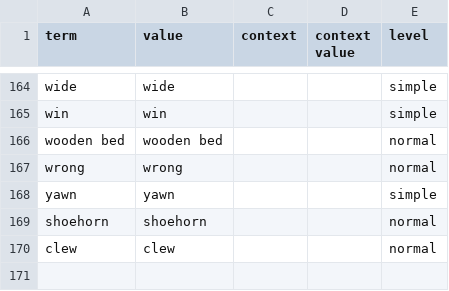
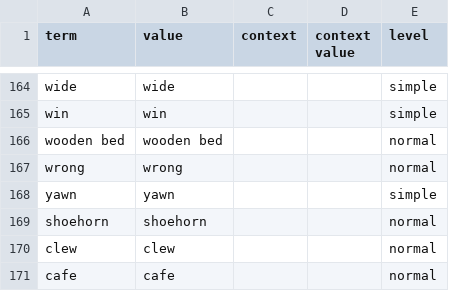
Before and after one commit to nmb10/sorat_translations, a CSV file: main/en/misc_en.csv, drawn as a sheet; only a part is shown, gaps mark what is left out; the diff names each change by its address in the sheet, - before the commit and + after, or states it on an @@ line.

```diff
--- a/main/en/misc_en.csv
+++ b/main/en/misc_en.csv
+row 171: cafe | cafe |  |  | normal
```
Also changed, not shown: main/dig/animals_dig.csv, main/dig/plants_dig.csv, 1 other file.
